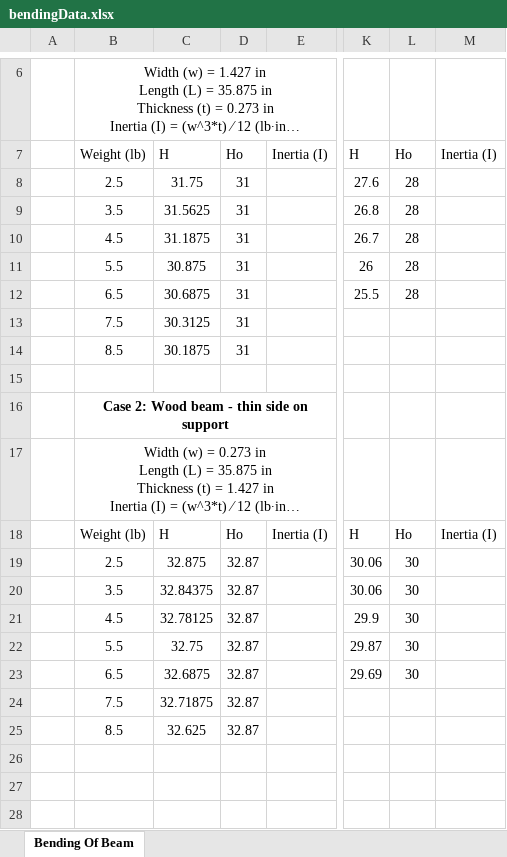
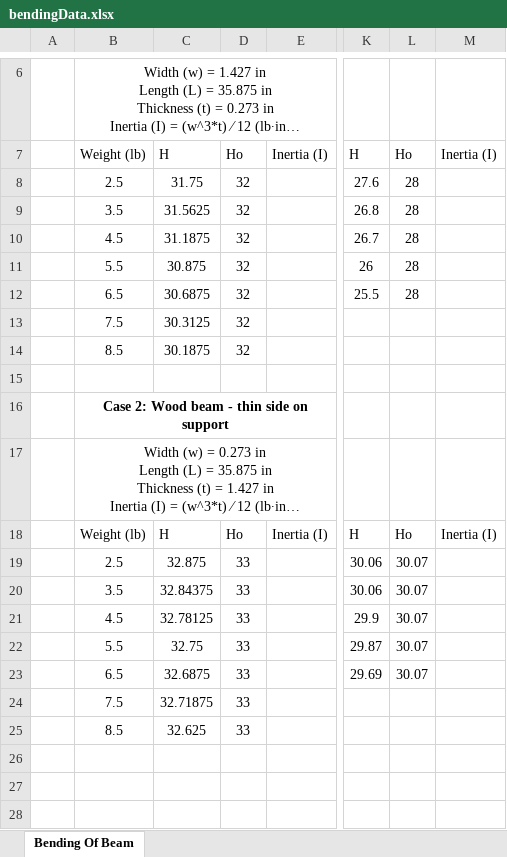
Before and after one commit to walterdlt/macoer, an Excel workbook: engineering/courses/mae101/docs/bendingData.xlsx, sheet Bending Of Beam, drawn as a sheet; only a part is shown, gaps mark what is left out; long unchanged cells end in …; values as stored, in another font and other column widths than the file's, no borders; the diff names each change by its address in the sheet, - before the commit and + after, or states it on an @@ line.

```diff
--- a/engineering/courses/mae101/docs/bendingData.xlsx (sheet Bending Of Beam)
+++ b/engineering/courses/mae101/docs/bendingData.xlsx (sheet Bending Of Beam)
-D8:D14: 31
+D8:D14: 32
-D19:D25: 32.87
+D19:D25: 33
-L19:L23: 30
+L19:L23: 30.07
```
Also changed, not shown: 32 other files.
